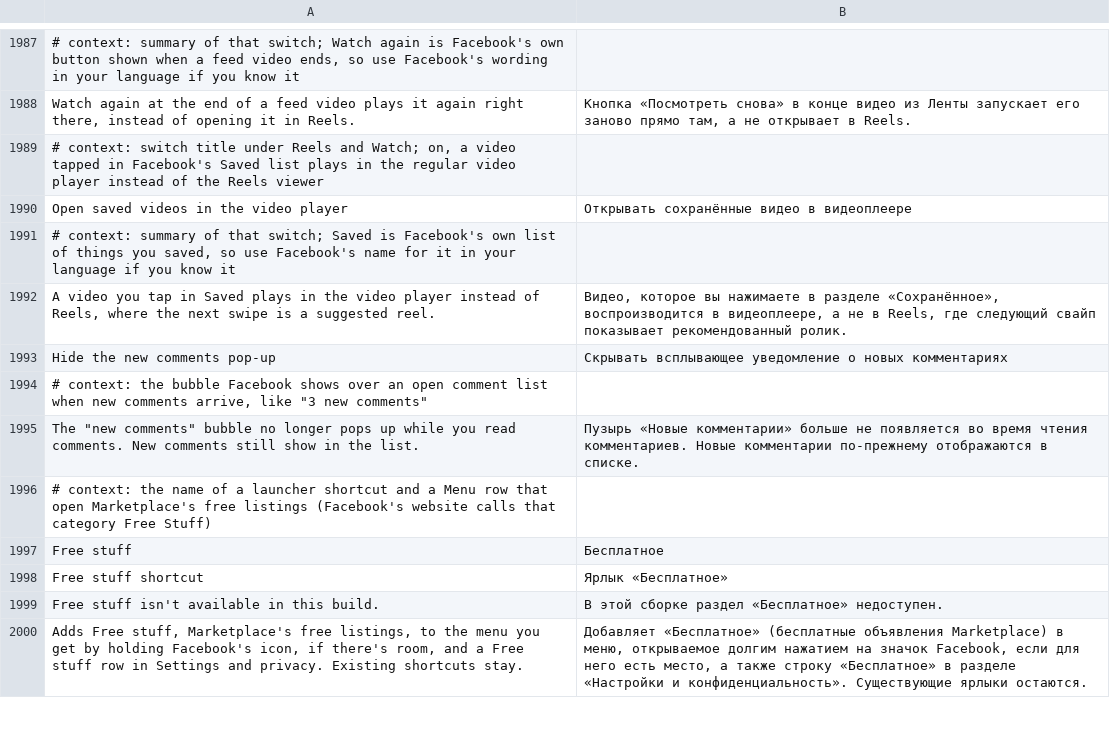
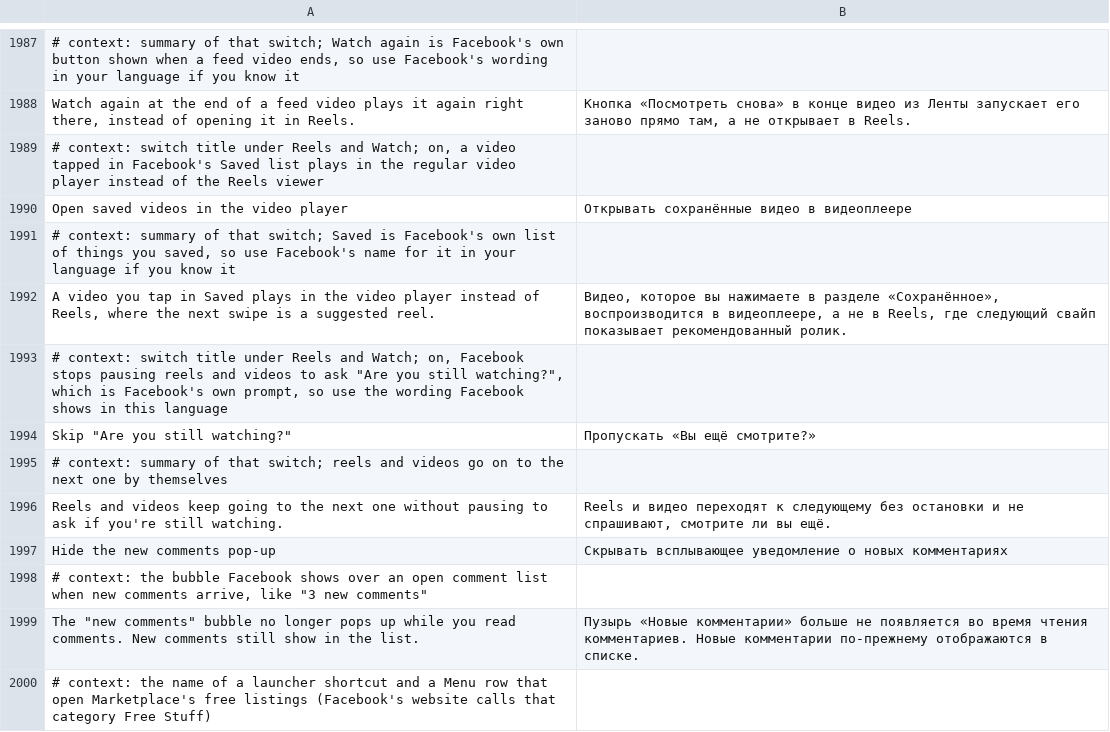
Before and after one commit to SysAdminDoc/HushFacebook, a TSV file: extensions/shared/library/src/main/l10n/ru.tsv, drawn as a sheet; only a part is shown, gaps mark what is left out; the shorter side is filled out with more unchanged rows; the diff names each change by its address in the sheet, - before the commit and + after, or states it on an @@ line.

Commit message:
feat(reels): add a switch that skips "Are you still watching?"
Facebook's reels and video players pause auto-advance and ask whether
you're still watching once the screen has gone untouched for a while.
The new switch under Reels and Watch answers the player's idle check
with "not idle", so playback keeps moving on to the next reel. Off by
default.

Refs #427

```diff
--- a/extensions/shared/library/src/main/l10n/ru.tsv
+++ b/extensions/shared/library/src/main/l10n/ru.tsv
+row 1993: # context: switch title under Reels and Watch; on, Facebook stops pausing reels and videos to ask "Are you still watching?", which is Facebook's own prompt, so use the wording Facebook shows in this language
+row 1994: Skip "Are you still watching?" | Пропускать «Вы ещё смотрите?»
+row 1995: # context: summary of that switch; reels and videos go on to the next one by themselves
+row 1996: Reels and videos keep going to the next one without pausing to ask if you're still watching. | Reels и видео переходят к следующему без остановки и не спрашивают, смотрите ли вы ещё.
```
Also changed, not shown: extensions/shared/library/src/main/l10n/de.tsv, extensions/shared/library/src/main/l10n/in.tsv, 31 other files.
